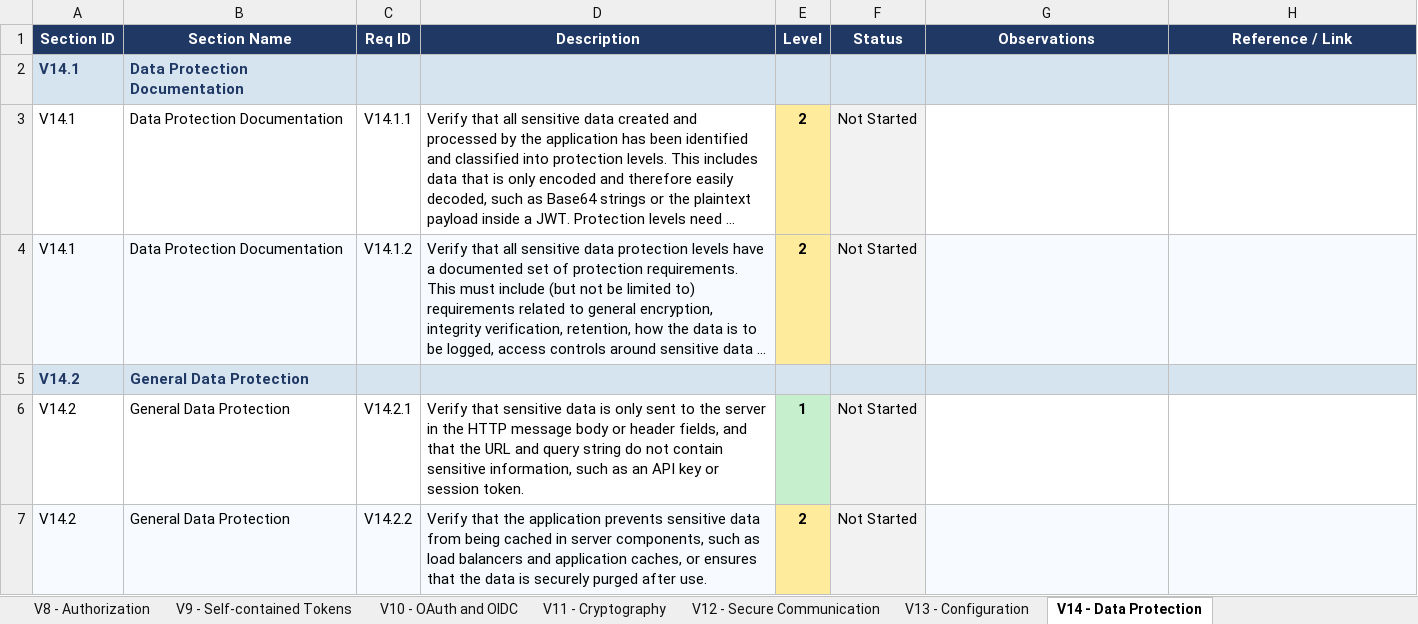
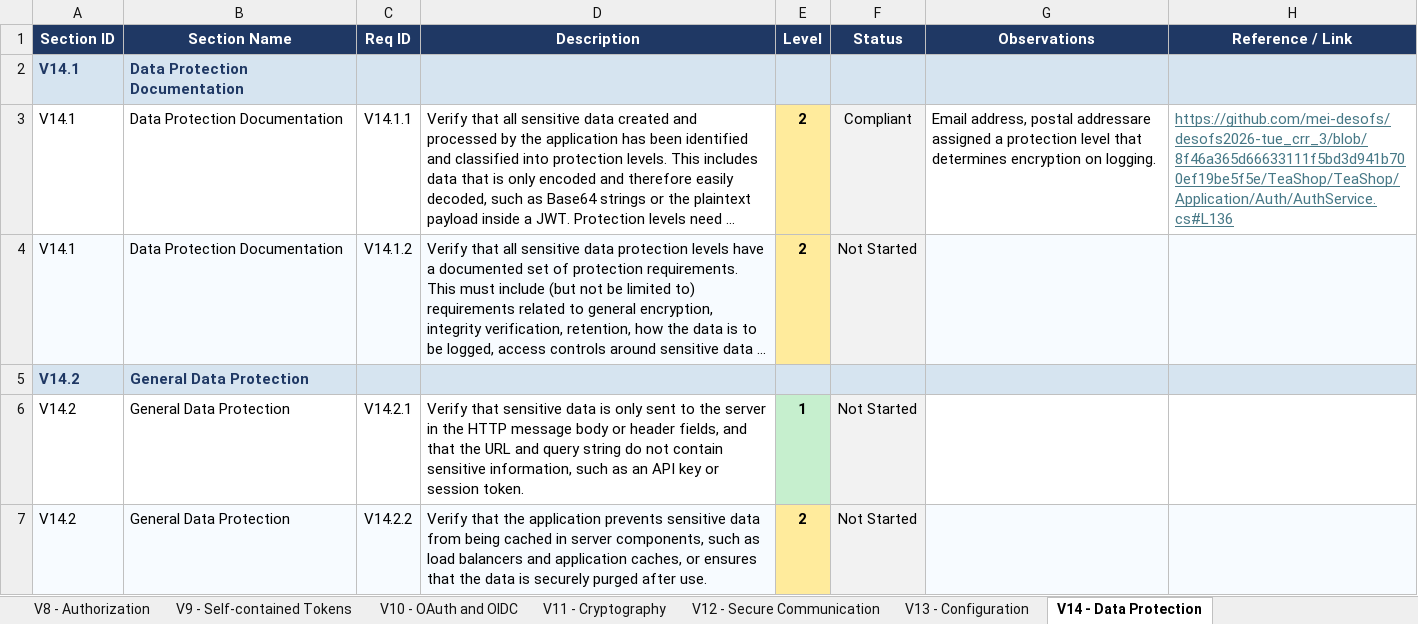
Before and after one commit to mei-desofs/desofs2026-tue_crr_3, an Excel workbook: Documentation/Reports/ASVS_5.0_Tracker.xlsx, sheet V14 - Data Protection, drawn as a sheet; only a part is shown; long unchanged cells end in …; values as stored, in another font and other column widths than the file's, no borders; conditional formats not drawn; the diff names each change by its address in the sheet, - before the commit and + after, or states it on an @@ line.

```diff
--- a/Documentation/Reports/ASVS_5.0_Tracker.xlsx (sheet V14 - Data Protection)
+++ b/Documentation/Reports/ASVS_5.0_Tracker.xlsx (sheet V14 - Data Protection)
-F3 (Status): Not Started
+F3 (Status): Compliant
-G3 (Observations): (empty)
+G3 (Observations): Email address, postal addressare assigned a protection level that determines encryption on logging.
-H3 (Reference / Link): (empty)
+H3 (Reference / Link): https://github.com/mei-desofs/desofs2026-tue_crr_3/blob/8f46a365d66633111f5bd3d941b700ef19be5f5e/TeaShop/TeaShop/Application/Auth/AuthService.cs#L136
```
Also changed, not shown: sheet Summary, sheet V6 - Authentication, sheet V7 - Session Management, sheet V8 - Authorization, sheet V11 - Cryptography, charts or pictures, 1 other file.
